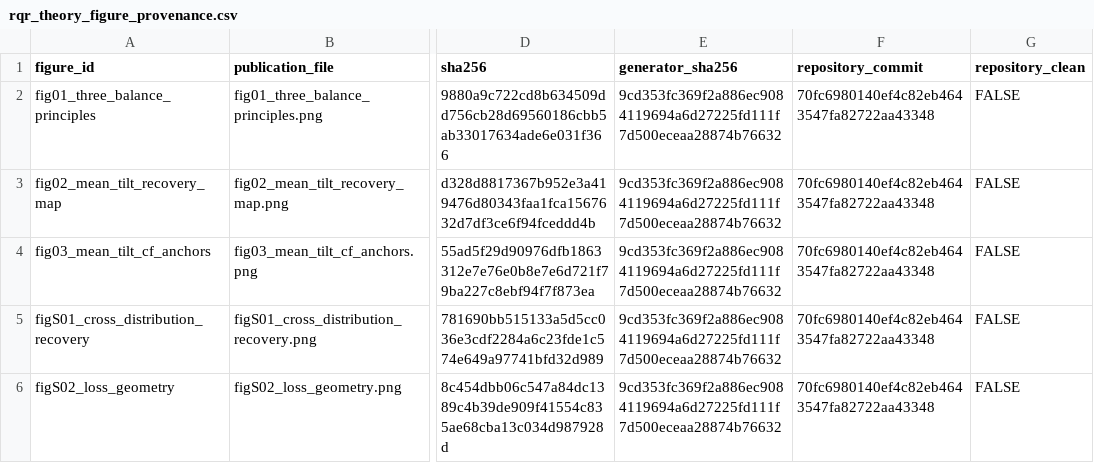
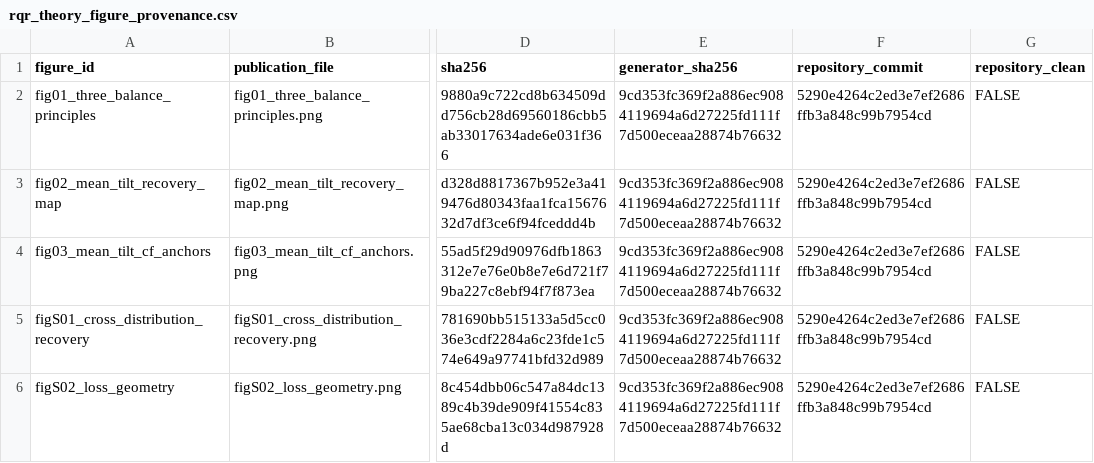
Before and after one commit to AntonioAPDL/RQR-GIBBS, a CSV file: figures/generated/rqr_theory_figure_provenance.csv, drawn as a sheet; only a part is shown, gaps mark what is left out; the diff names each change by its address in the sheet, - before the commit and + after, or states it on an @@ line.

```diff
--- a/figures/generated/rqr_theory_figure_provenance.csv
+++ b/figures/generated/rqr_theory_figure_provenance.csv
-F2:F6 (repository_commit): 70fc6980140ef4c82eb4643547fa82722aa43348
+F2:F6 (repository_commit): 5290e4264c2ed3e7ef2686ffb3a848c99b7954cd
```
Also changed, not shown: 6 other files.
